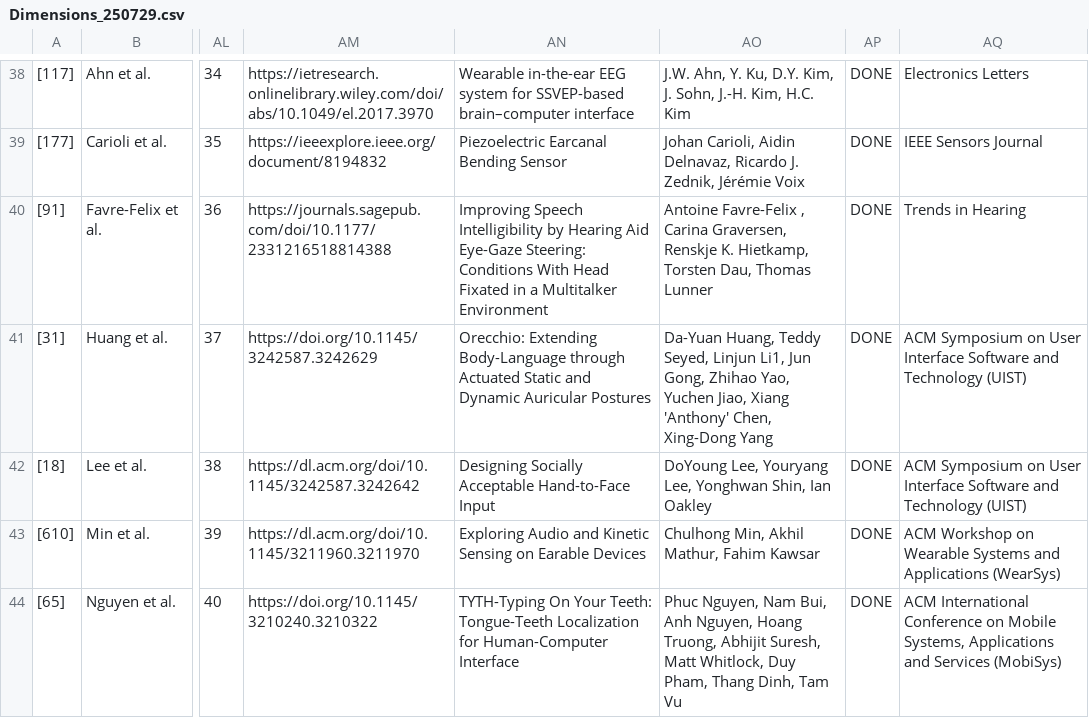
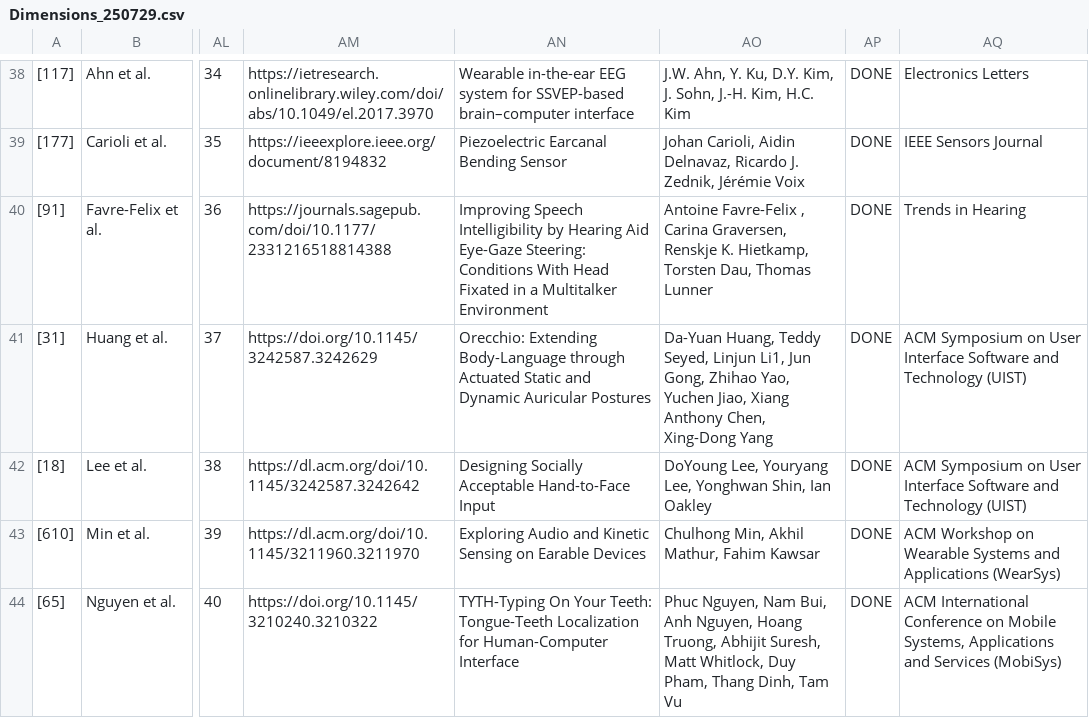
Before and after one commit to OpenEarable/earXplore, a CSV file: Dimensions_250729.csv, drawn as a sheet; only a part is shown, gaps mark what is left out; the diff names each change by its address in the sheet, - before the commit and + after, or states it on an @@ line.

```diff
--- a/Dimensions_250729.csv
+++ b/Dimensions_250729.csv
-AO41: …Jiao, Xiang 'Anthony' Chen, Xing-Dong…
+AO41: …Jiao, Xiang Anthony Chen, Xing-Dong…
```
Also changed, not shown: data.csv, 1 other file.
